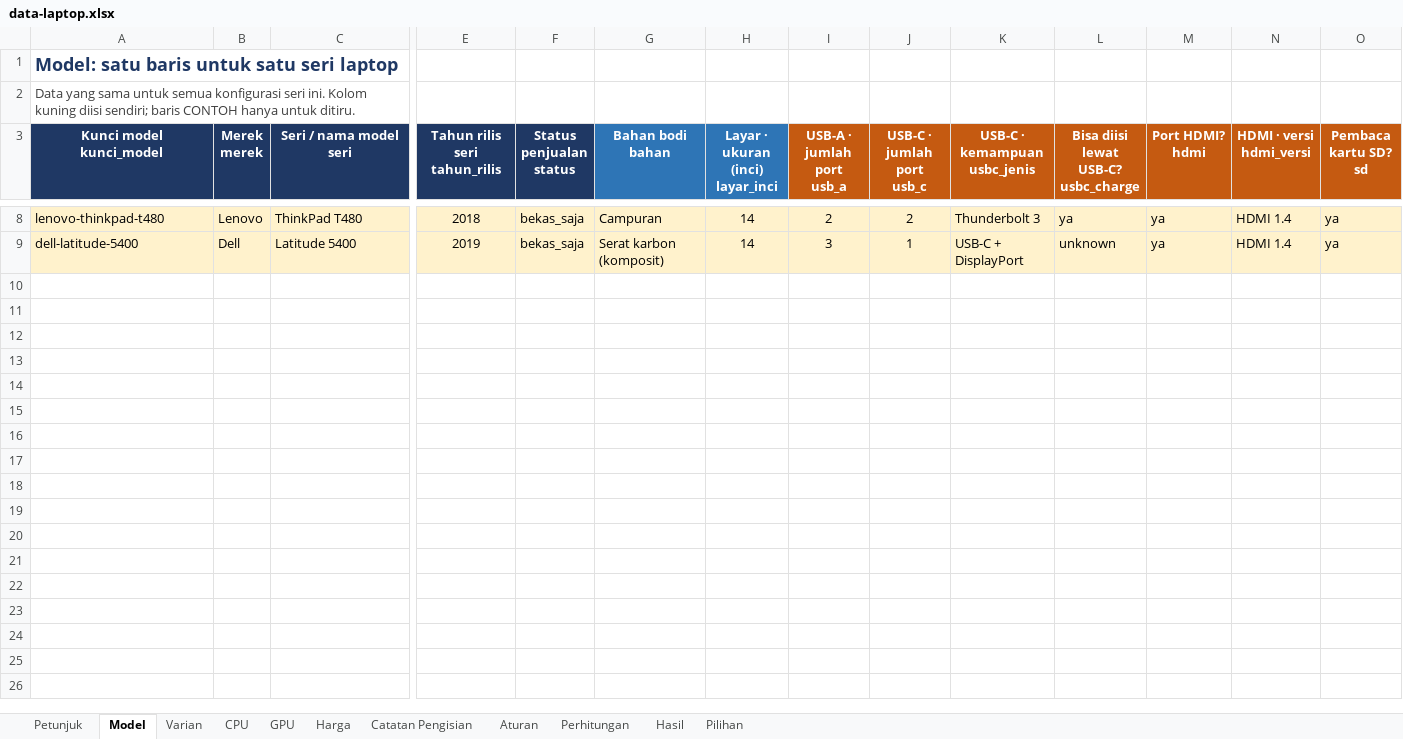
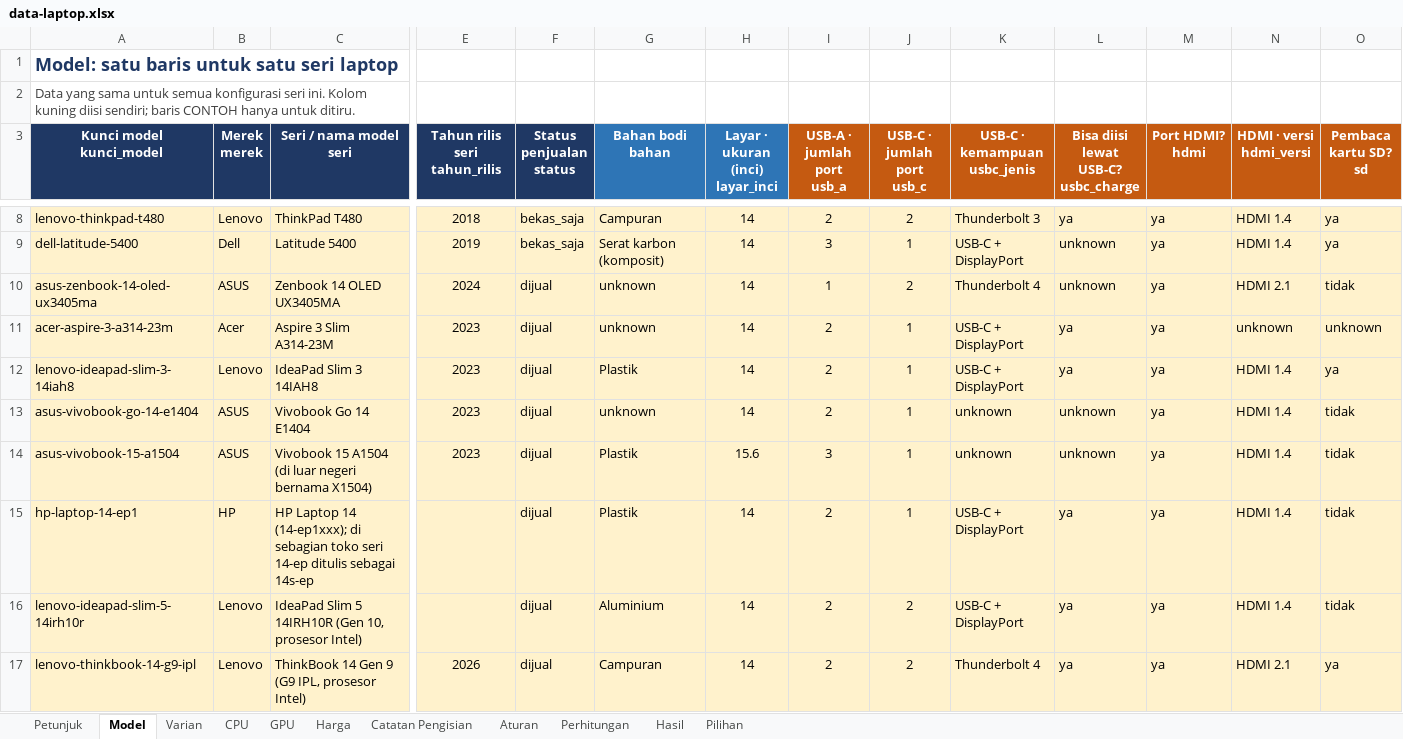
Before and after one commit to AbramAdrian404/spekmate, an Excel workbook: data/source/data-laptop.xlsx, sheet Model, drawn as a sheet; only a part is shown, gaps mark what is left out; values as stored, in another font and other column widths than the file's, no borders; charts and pictures not drawn; rows hold the shown columns only; the diff covers the shown part only; the diff names each change by its address in the sheet, - before the commit and + after, or states it on an @@ line.

```diff
--- a/data/source/data-laptop.xlsx (sheet Model)
+++ b/data/source/data-laptop.xlsx (sheet Model)
+row 10: asus-zenbook-14-oled-ux3405ma | ASUS | Zenbook 14 OLED UX3405MA | 2024 | dijual | unknown | 14 | 1 | 2 | Thunderbolt 4 | unknown | ya | HDMI 2.1 | tidak
+row 11: acer-aspire-3-a314-23m | Acer | Aspire 3 Slim A314-23M | 2023 | dijual | unknown | 14 | 2 | 1 | USB-C + DisplayPort | ya | ya | unknown | unknown
+row 12: lenovo-ideapad-slim-3-14iah8 | Lenovo | IdeaPad Slim 3 14IAH8 | 2023 | dijual | Plastik | 14 | 2 | 1 | USB-C + DisplayPort | ya | ya | HDMI 1.4 | ya
+row 13: asus-vivobook-go-14-e1404 | ASUS | Vivobook Go 14 E1404 | 2023 | dijual | unknown | 14 | 2 | 1 | unknown | unknown | ya | HDMI 1.4 | tidak
+row 14: asus-vivobook-15-a1504 | ASUS | Vivobook 15 A1504 (di luar negeri bernama X1504) | 2023 | dijual | Plastik | 15.6 | 3 | 1 | unknown | unknown | ya | HDMI 1.4 | tidak
+row 15: hp-laptop-14-ep1 | HP | HP Laptop 14 (14-ep1xxx); di sebagian toko seri 14-ep ditulis sebagai 14s-ep |  | dijual | Plastik | 14 | 2 | 1 | USB-C + DisplayPort | ya | ya | HDMI 1.4 | tidak
+row 16: lenovo-ideapad-slim-5-14irh10r | Lenovo | IdeaPad Slim 5 14IRH10R (Gen 10, prosesor Intel) |  | dijual | Aluminium | 14 | 2 | 2 | USB-C + DisplayPort | ya | ya | HDMI 1.4 | tidak
+row 17: lenovo-thinkbook-14-g9-ipl | Lenovo | ThinkBook 14 Gen 9 (G9 IPL, prosesor Intel) | 2026 | dijual | Campuran | 14 | 2 | 2 | Thunderbolt 4 | ya | ya | HDMI 2.1 | ya
```
Also changed, not shown: 8 added rows elsewhere in this sheet, sheet Perhitungan, sheet Varian, sheet Harga, sheet Hasil, sheet CPU, sheet GPU, 1 more sheet, 12 other files.
